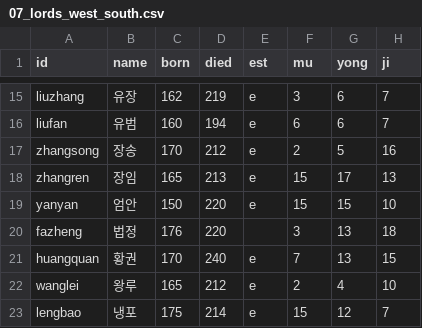
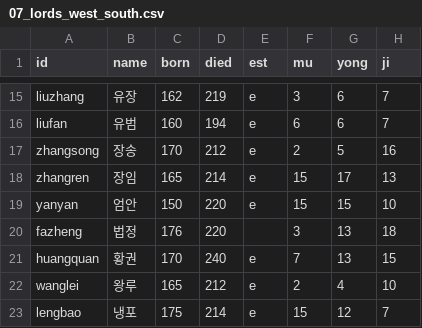
Before and after one commit to pyungbum87-create/cheonha, a CSV file: nanse2/data/people/07_lords_west_south.csv, drawn as a sheet; only a part is shown, gaps mark what is left out; the diff names each change by its address in the sheet, - before the commit and + after, or states it on an @@ line.

```diff
--- a/nanse2/data/people/07_lords_west_south.csv
+++ b/nanse2/data/people/07_lords_west_south.csv
-D18 (died): 213
+D18 (died): 214
```
Also changed, not shown: nanse2/data/people/01_han_court_rebels.csv, 6 other files.
